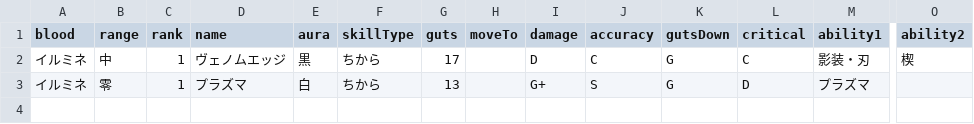
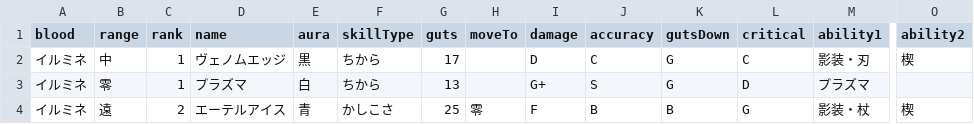
Before and after one commit to oginginlmftv2/line-monster-farm, a TSV file: src/data/_source/skills-illumine.tsv, drawn as a sheet; only a part is shown, gaps mark what is left out; rows hold the shown columns only; the diff names each change by its address in the sheet, - before the commit and + after, or states it on an @@ line.

```diff
--- a/src/data/_source/skills-illumine.tsv
+++ b/src/data/_source/skills-illumine.tsv
+row 4: イルミネ | 遠 | 2 | エーテルアイス | 青 | かしこさ | 25 | 零 | F | B | B | G | 影装・杖 | 楔
```
Also changed, not shown: src/data/_source/skill-abilities-illumine.tsv, 15 other files.
